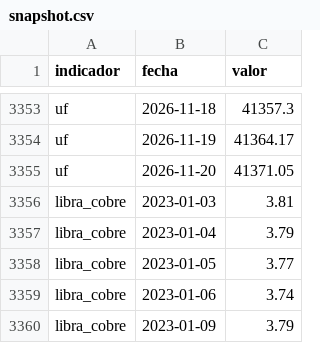
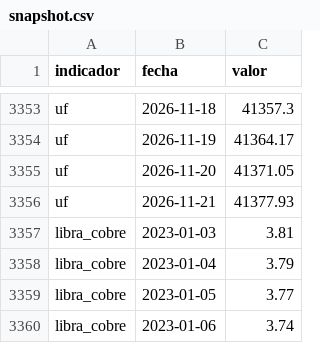
Before and after one commit to NDiaz777/monitor-macro-pyme-chile, a CSV file: data/snapshot.csv, drawn as a sheet; only a part is shown, gaps mark what is left out; the shorter side is filled out with more unchanged rows.

```diff
--- a/data/snapshot.csv
+++ b/data/snapshot.csv
@@ -3355,2 +3355,3 @@ uf,2026-11-19,41364.17
 uf,2026-11-20,41371.05
+uf,2026-11-21,41377.93
 libra_cobre,2023-01-03,3.81
```
